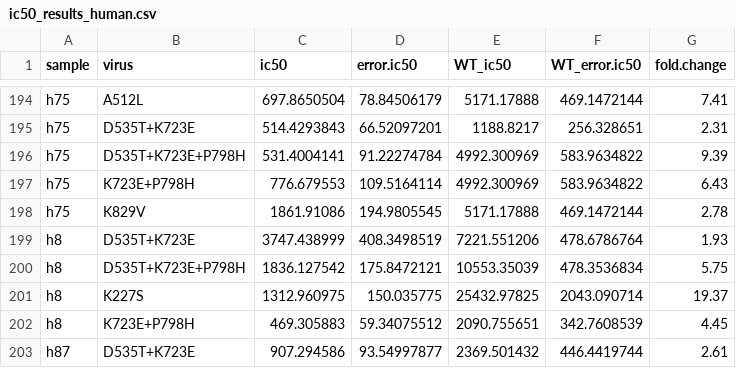
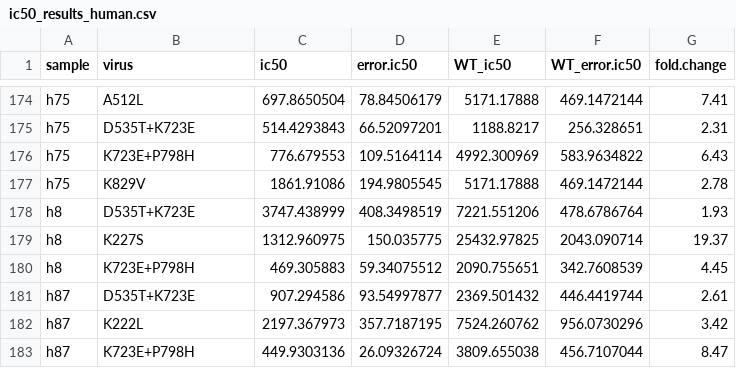
Before and after one commit to RGellerLab/CVB3-Antigenic-Profiling, a CSV file: 8_neutralization_results/ic50_results_human.csv (was 8_neutralization_ic50s/ic50_results_human.csv), drawn as a sheet; only a part is shown, gaps mark what is left out; the shorter side is filled out with more unchanged rows; the diff covers the shown part only.

```diff
--- a/8_neutralization_ic50s/ic50_results_human.csv
+++ b/8_neutralization_results/ic50_results_human.csv
@@ -195,3 +175,2 @@ h75,A512L,697.8650504,78.84506179,5171.17888,469.1472144,7.41
 h75,D535T+K723E,514.4293843,66.52097201,1188.8217,256.328651,2.31
-h75,D535T+K723E+P798H,531.4004141,91.22274784,4992.300969,583.9634822,9.39
 h75,K723E+P798H,776.679553,109.5164114,4992.300969,583.9634822,6.43
@@ -199,3 +178,2 @@ h75,K829V,1861.91086,194.9805545,5171.17888,469.1472144,2.78
 h8,D535T+K723E,3747.438999,408.3498519,7221.551206,478.6786764,1.93
-h8,D535T+K723E+P798H,1836.127542,175.8472121,10553.35039,478.3536834,5.75
 h8,K227S,1312.960975,150.035775,25432.97825,2043.090714,19.37
```
Also changed, not shown: 24 removed rows elsewhere in this file, 10_analysis_sites_muts/CVB3_nancy_table_escape_muts_sites.csv, 11 other files.
